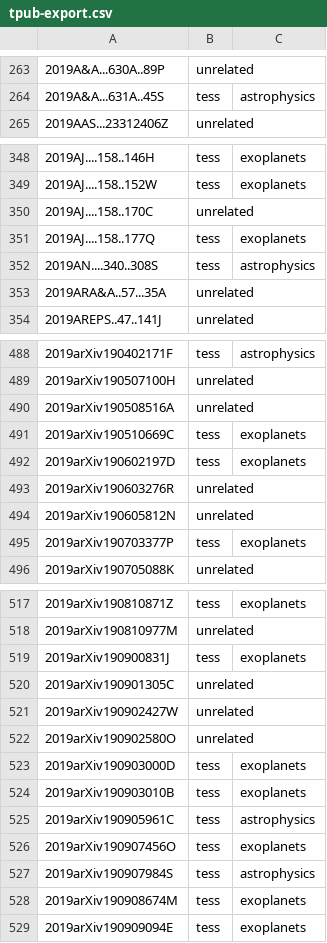
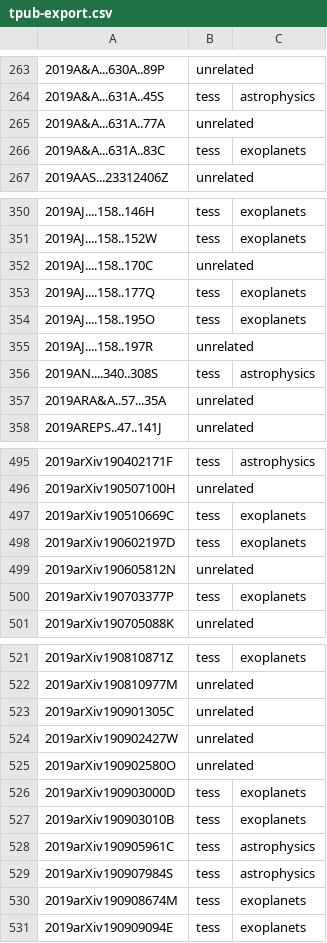
Before and after one commit to tessgi/tpub, a CSV file: data/tpub-export.csv, drawn as a sheet; only a part is shown, gaps mark what is left out; the diff covers the shown part only.

```diff
--- a/data/tpub-export.csv
+++ b/data/tpub-export.csv
@@ -264,2 +264,4 @@
 2019A&A...631A..45S,tess,astrophysics
+2019A&A...631A..77A,unrelated,
+2019A&A...631A..83C,tess,exoplanets
 2019AAS...23312406Z,unrelated,
@@ -351,2 +353,4 @@
 2019AJ....158..177Q,tess,exoplanets
+2019AJ....158..195O,tess,exoplanets
+2019AJ....158..197R,unrelated,
 2019AN....340..308S,tess,astrophysics
@@ -489,6 +496,4 @@
 2019arXiv190507100H,unrelated,
-2019arXiv190508516A,unrelated,
 2019arXiv190510669C,tess,exoplanets
 2019arXiv190602197D,tess,exoplanets
-2019arXiv190603276R,unrelated,
 2019arXiv190605812N,unrelated,
@@ -518,3 +522,2 @@
 2019arXiv190810977M,unrelated,
-2019arXiv190900831J,tess,exoplanets
 2019arXiv190901305C,unrelated,
@@ -525,3 +528,2 @@
 2019arXiv190905961C,tess,astrophysics
-2019arXiv190907456O,tess,exoplanets
 2019arXiv190907984S,tess,astrophysics
```
Also changed, not shown: 4 added rows, 8 removed rows and 1 edited cell elsewhere in this file, 1 other file.
